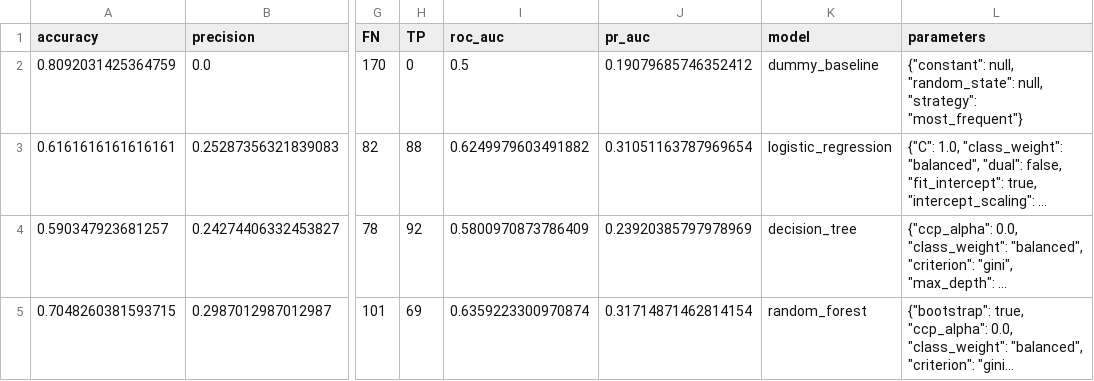
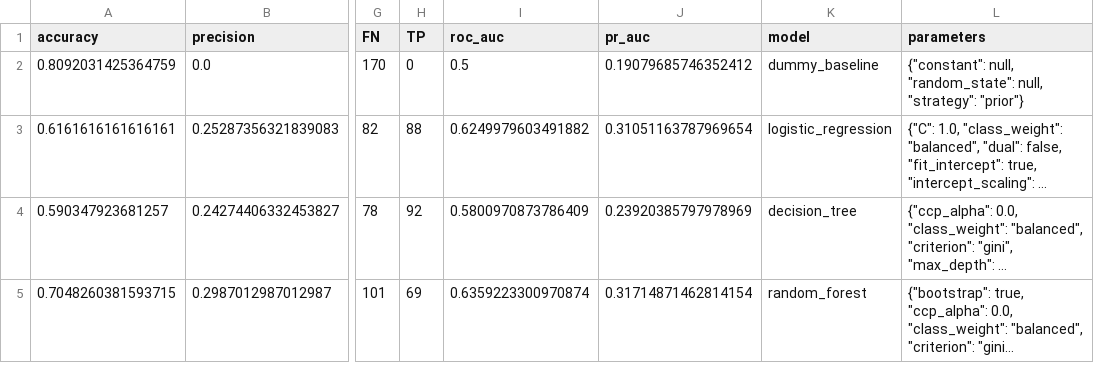
Before and after one commit to JSVNCNT/undersea-cable-fault-risk-prediction, a CSV file: outputs/tables/model_comparison_validation.csv, drawn as a sheet; only a part is shown, gaps mark what is left out; long unchanged cells end in …; the diff names each change by its address in the sheet, - before the commit and + after, or states it on an @@ line.

```diff
--- a/outputs/tables/model_comparison_validation.csv
+++ b/outputs/tables/model_comparison_validation.csv
-L2 (parameters): …null, "strategy": "most_frequent"}
+L2 (parameters): …null, "strategy": "prior"}
```
Also changed, not shown: outputs/tables/eda/chokepoint_summary.csv, outputs/tables/eda/descriptive_statistics.csv, 29 other files.
